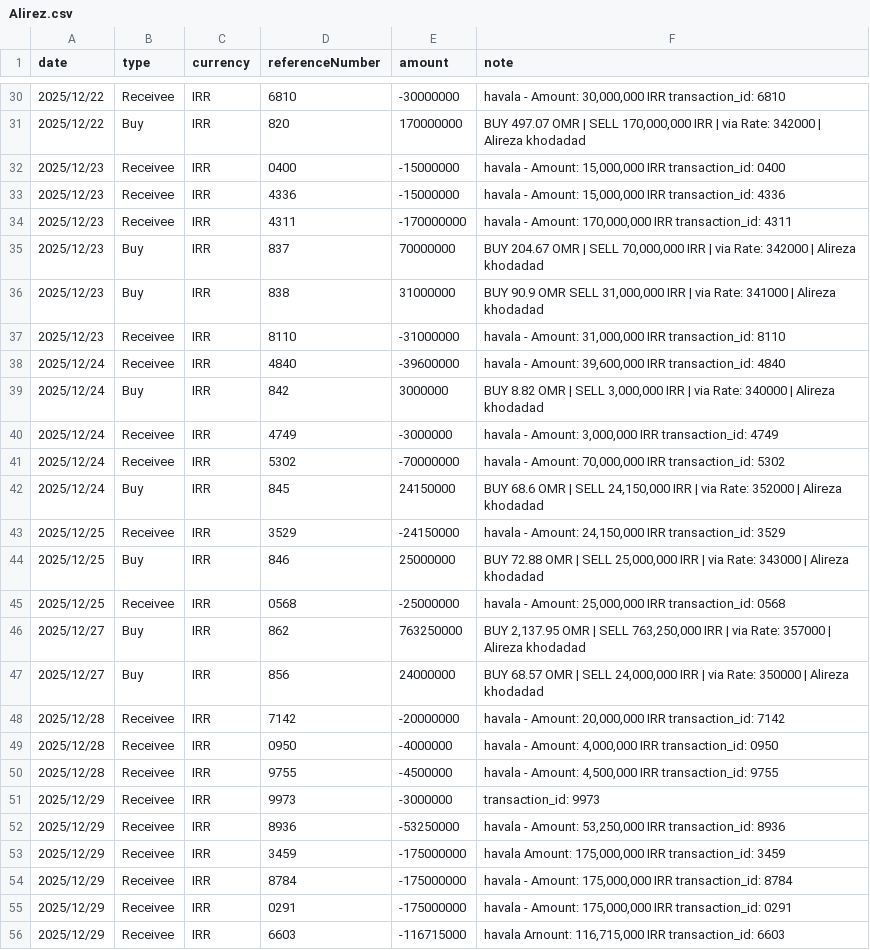
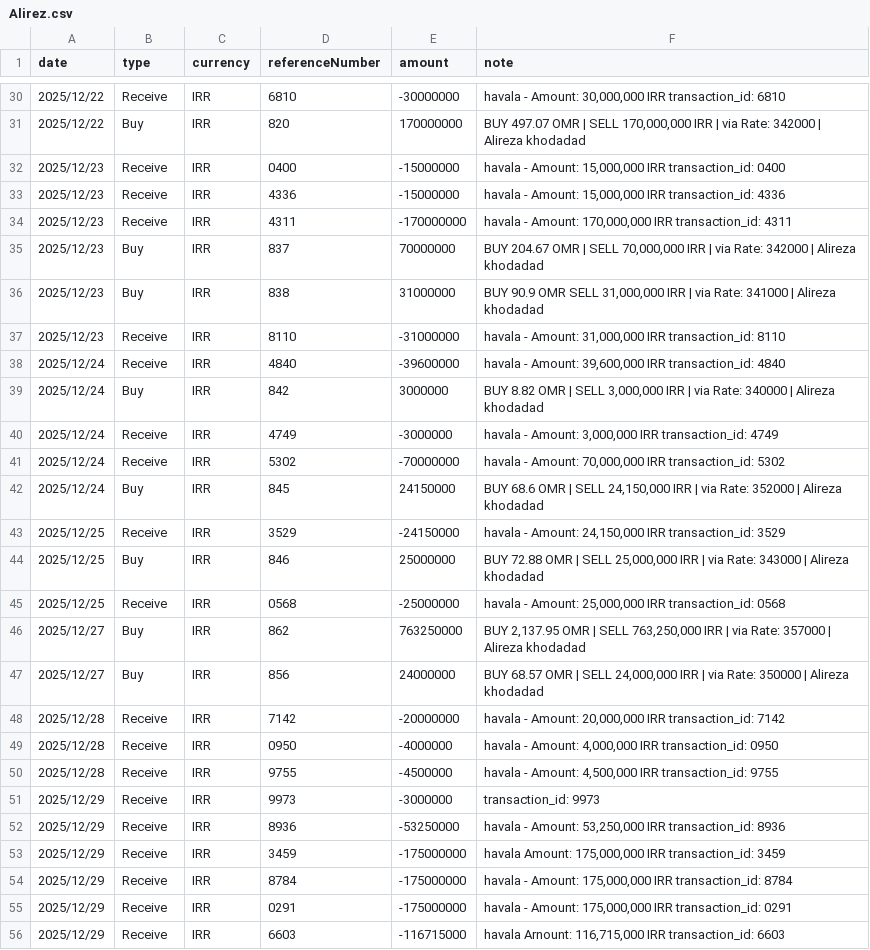
Before and after one commit to siavashbesharati/Exchange_APP, a CSV file: ForexExchange/csv/Alirez.csv, drawn as a sheet; only a part is shown, gaps mark what is left out; the diff covers the shown part only.

```diff
--- a/ForexExchange/csv/Alirez.csv
+++ b/ForexExchange/csv/Alirez.csv
@@ -30,27 +30,27 @@ date,type,currency,referenceNumber,amount,note
-2025/12/22,Receivee,IRR,6810,-30000000,"havala - Amount: 30,000,000 IRR transaction_id: 6810"
+2025/12/22,Receive,IRR,6810,-30000000,"havala - Amount: 30,000,000 IRR transaction_id: 6810"
 2025/12/22,Buy,IRR,820,170000000,"BUY 497.07 OMR | SELL 170,000,000 IRR | via Rate: 342000 | Alireza khodadad"
-2025/12/23,Receivee,IRR,0400,-15000000,"havala - Amount: 15,000,000 IRR transaction_id: 0400"
-2025/12/23,Receivee,IRR,4336,-15000000,"havala - Amount: 15,000,000 IRR transaction_id: 4336"
-2025/12/23,Receivee,IRR,4311,-170000000,"havala - Amount: 170,000,000 IRR transaction_id: 4311"
+2025/12/23,Receive,IRR,0400,-15000000,"havala - Amount: 15,000,000 IRR transaction_id: 0400"
+2025/12/23,Receive,IRR,4336,-15000000,"havala - Amount: 15,000,000 IRR transaction_id: 4336"
+2025/12/23,Receive,IRR,4311,-170000000,"havala - Amount: 170,000,000 IRR transaction_id: 4311"
 2025/12/23,Buy,IRR,837,70000000,"BUY 204.67 OMR | SELL 70,000,000 IRR | via Rate: 342000 | Alireza khodadad"
 2025/12/23,Buy,IRR,838,31000000,"BUY 90.9 OMR SELL 31,000,000 IRR | via Rate: 341000 | Alireza khodadad"
-2025/12/23,Receivee,IRR,8110,-31000000,"havala - Amount: 31,000,000 IRR transaction_id: 8110"
-2025/12/24,Receivee,IRR,4840,-39600000,"havala - Amount: 39,600,000 IRR transaction_id: 4840"
+2025/12/23,Receive,IRR,8110,-31000000,"havala - Amount: 31,000,000 IRR transaction_id: 8110"
+2025/12/24,Receive,IRR,4840,-39600000,"havala - Amount: 39,600,000 IRR transaction_id: 4840"
 2025/12/24,Buy,IRR,842,3000000,"BUY 8.82 OMR | SELL 3,000,000 IRR | via Rate: 340000 | Alireza khodadad"
-2025/12/24,Receivee,IRR,4749,-3000000,"havala - Amount: 3,000,000 IRR transaction_id: 4749"
-2025/12/24,Receivee,IRR,5302,-70000000,"havala - Amount: 70,000,000 IRR transaction_id: 5302"
+2025/12/24,Receive,IRR,4749,-3000000,"havala - Amount: 3,000,000 IRR transaction_id: 4749"
+2025/12/24,Receive,IRR,5302,-70000000,"havala - Amount: 70,000,000 IRR transaction_id: 5302"
 2025/12/24,Buy,IRR,845,24150000,"BUY 68.6 OMR | SELL 24,150,000 IRR | via Rate: 352000 | Alireza khodadad"
-2025/12/25,Receivee,IRR,3529,-24150000,"havala - Amount: 24,150,000 IRR transaction_id: 3529"
+2025/12/25,Receive,IRR,3529,-24150000,"havala - Amount: 24,150,000 IRR transaction_id: 3529"
 2025/12/25,Buy,IRR,846,25000000,"BUY 72.88 OMR | SELL 25,000,000 IRR | via Rate: 343000 | Alireza khodadad"
-2025/12/25,Receivee,IRR,0568,-25000000,"havala - Amount: 25,000,000 IRR transaction_id: 0568"
+2025/12/25,Receive,IRR,0568,-25000000,"havala - Amount: 25,000,000 IRR transaction_id: 0568"
 2025/12/27,Buy,IRR,862,763250000,"BUY 2,137.95 OMR | SELL 763,250,000 IRR | via Rate: 357000 | Alireza khodadad"
 2025/12/27,Buy,IRR,856,24000000,"BUY 68.57 OMR | SELL 24,000,000 IRR | via Rate: 350000 | Alireza khodadad"
-2025/12/28,Receivee,IRR,7142,-20000000,"havala - Amount: 20,000,000 IRR transaction_id: 7142"
-2025/12/28,Receivee,IRR,0950,-4000000,"havala - Amount: 4,000,000 IRR transaction_id: 0950"
-2025/12/28,Receivee,IRR,9755,-4500000,"havala - Amount: 4,500,000 IRR transaction_id: 9755"
-2025/12/29,Receivee,IRR,9973,-3000000,"transaction_id: 9973"
-2025/12/29,Receivee,IRR,8936,-53250000,"havala - Amount: 53,250,000 IRR transaction_id: 8936"
-2025/12/29,Receivee,IRR,3459,-175000000,"havala Amount: 175,000,000 IRR transaction_id: 3459"
-2025/12/29,Receivee,IRR,8784,-175000000,"havala - Amount: 175,000,000 IRR transaction_id: 8784"
-2025/12/29,Receivee,IRR,0291,-175000000,"havala - Amount: 175,000,000 IRR transaction_id: 0291"
-2025/12/29,Receivee,IRR,6603,-116715000,"havala Arnount: 116,715,000 IRR transaction_id: 6603"
+2025/12/28,Receive,IRR,7142,-20000000,"havala - Amount: 20,000,000 IRR transaction_id: 7142"
+2025/12/28,Receive,IRR,0950,-4000000,"havala - Amount: 4,000,000 IRR transaction_id: 0950"
+2025/12/28,Receive,IRR,9755,-4500000,"havala - Amount: 4,500,000 IRR transaction_id: 9755"
+2025/12/29,Receive,IRR,9973,-3000000,"transaction_id: 9973"
+2025/12/29,Receive,IRR,8936,-53250000,"havala - Amount: 53,250,000 IRR transaction_id: 8936"
+2025/12/29,Receive,IRR,3459,-175000000,"havala Amount: 175,000,000 IRR transaction_id: 3459"
+2025/12/29,Receive,IRR,8784,-175000000,"havala - Amount: 175,000,000 IRR transaction_id: 8784"
+2025/12/29,Receive,IRR,0291,-175000000,"havala - Amount: 175,000,000 IRR transaction_id: 0291"
+2025/12/29,Receive,IRR,6603,-116715000,"havala Arnount: 116,715,000 IRR transaction_id: 6603"
```
Also changed, not shown: 26 edited cells elsewhere in this file, ForexExchange/csv/Behnam.csv, ForexExchange/csv/sajad.csv, 5 other files.
